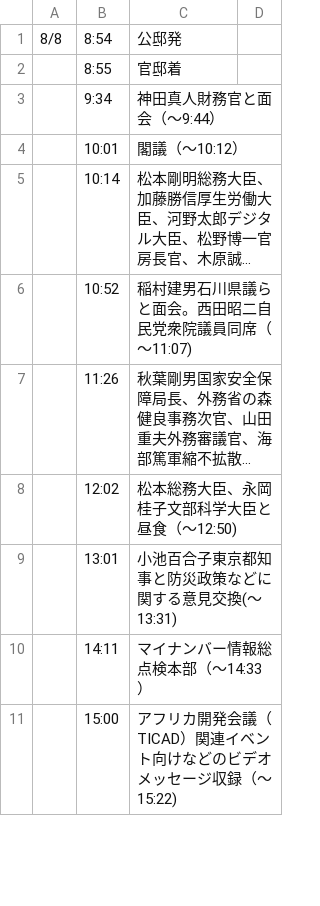
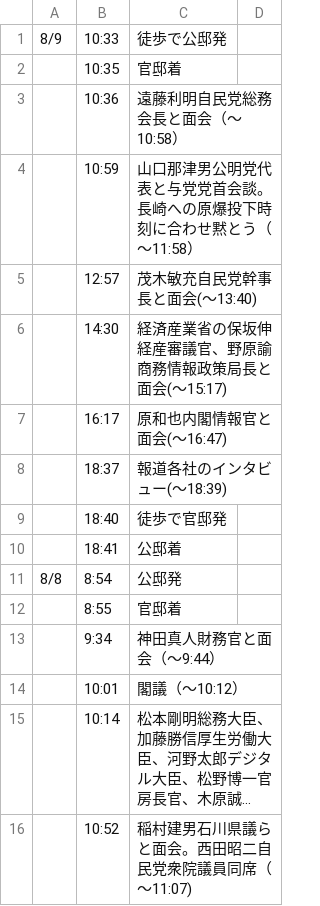
Before and after one commit to yuokada/Prime-Minister-movements, a CSV file: original/202308.csv, drawn as a sheet; only a part is shown; the shorter side is filled out with more unchanged rows; long unchanged cells end in …; the diff names each change by its address in the sheet, - before the commit and + after, or states it on an @@ line.

Commit message:
[skip ci] Update crawled files

```diff
--- a/original/202308.csv
+++ b/original/202308.csv
+row 1: 8/9 | 10:33 | 徒歩で公邸発
+row 2:  | 10:35 | 官邸着
+row 3:  | 10:36 | 遠藤利明自民党総務会長と面会（～10:58）
+row 4:  | 10:59 | 山口那津男公明党代表と与党党首会談。長崎への原爆投下時刻に合わせ黙とう（～11:58）
+row 5:  | 12:57 | 茂木敏充自民党幹事長と面会(～13:40)
+row 6:  | 14:30 | 経済産業省の保坂伸経産審議官、野原諭商務情報政策局長と面会(～15:17)
+row 7:  | 16:17 | 原和也内閣情報官と面会(～16:47)
+row 8:  | 18:37 | 報道各社のインタビュー(～18:39)
+row 9:  | 18:40 | 徒歩で官邸発
+row 10:  | 18:41 | 公邸着
```
